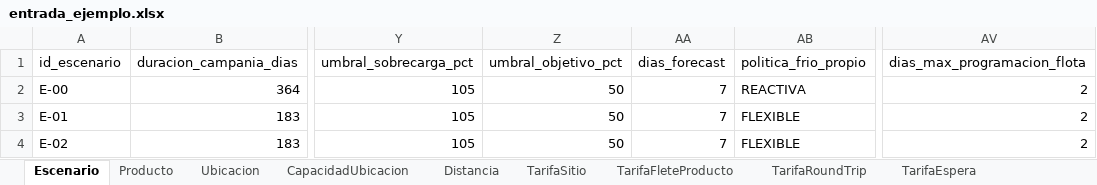
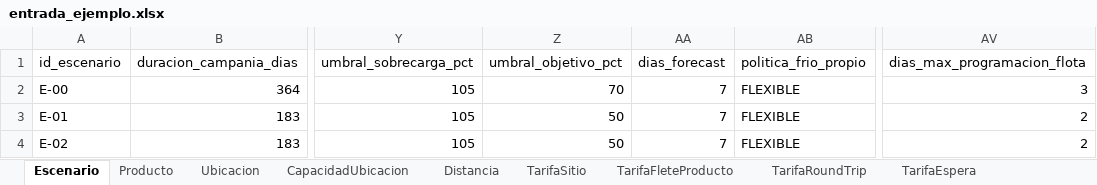
Before and after one commit to mazzuccoda/Anylogic_log_arg_2026, an Excel workbook: datos/entrada_ejemplo.xlsx, sheet Escenario, drawn as a sheet; only a part is shown, gaps mark what is left out; values as stored, in another font and other column widths than the file's, no borders; the diff names each change by its address in the sheet, - before the commit and + after, or states it on an @@ line.

```diff
--- a/datos/entrada_ejemplo.xlsx (sheet Escenario)
+++ b/datos/entrada_ejemplo.xlsx (sheet Escenario)
-Z2 (umbral_objetivo_pct): 50
+Z2 (umbral_objetivo_pct): 70
-AB2 (politica_frio_propio): REACTIVA
+AB2 (politica_frio_propio): FLEXIBLE
-AV2 (dias_max_programacion_flota): 2
+AV2 (dias_max_programacion_flota): 3
```
Also changed, not shown: sheet Ubicacion, sheet Producto.
